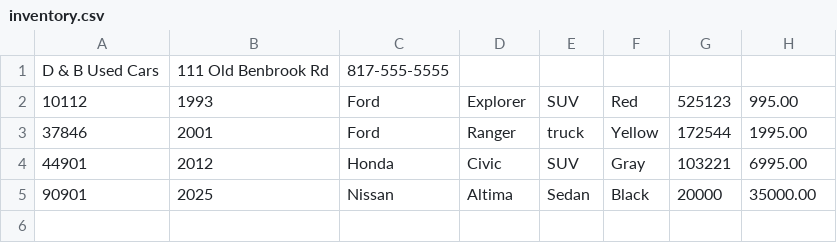
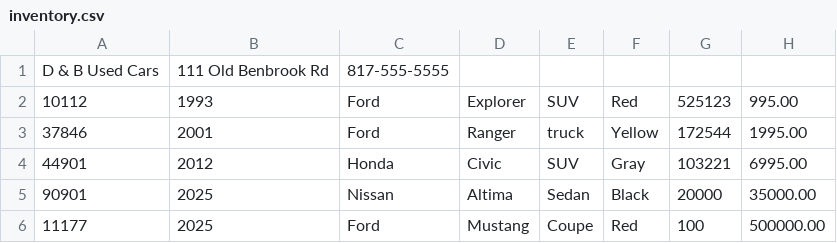
Before and after one commit to FoolishKiss/CarDealership, a CSV file: inventory.csv, drawn as a sheet.

Commit message:
Added sell/lease vehicle option with contract saving and inventory update and Implemented ContractFileManager to save sales and lease contracts to file

```diff
--- a/inventory.csv
+++ b/inventory.csv
@@ -5 +5,2 @@ D & B Used Cars|111 Old Benbrook Rd|817-555-5555
 90901|2025|Nissan|Altima|Sedan|Black|20000|35000.00
+11177|2025|Ford|Mustang|Coupe|Red|100|500000.00
```
Also changed, not shown: 3 other files.
